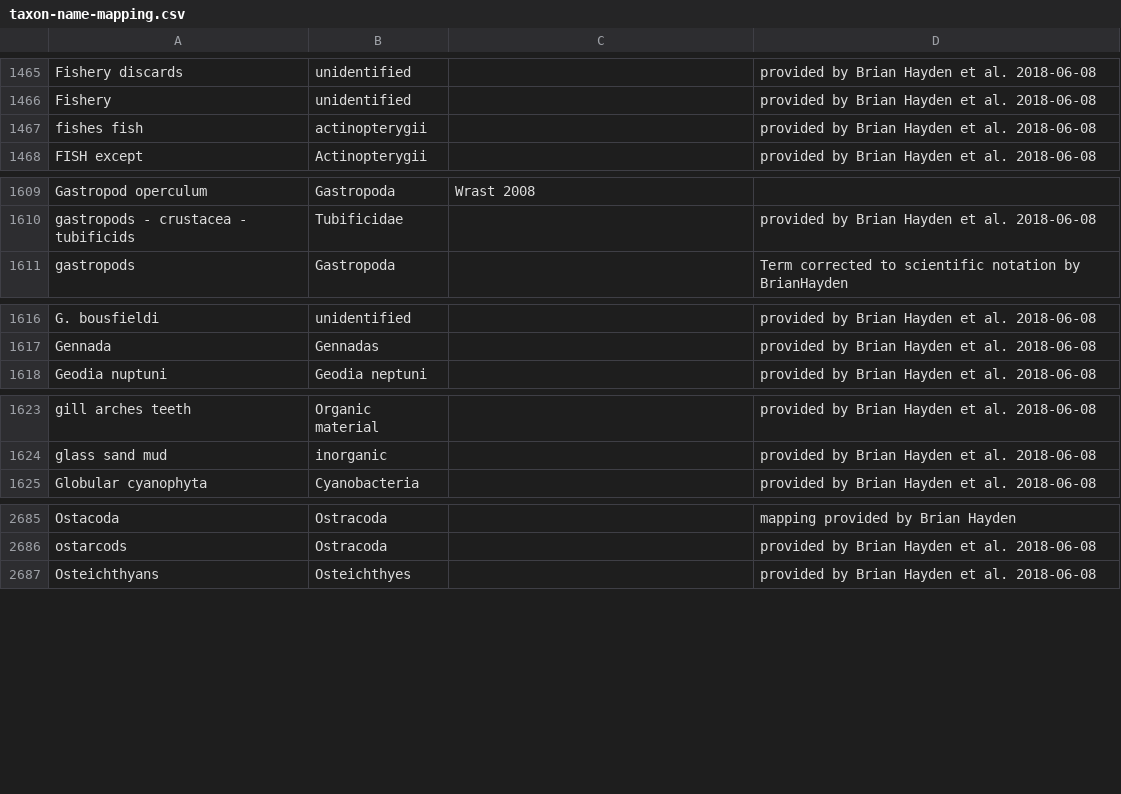
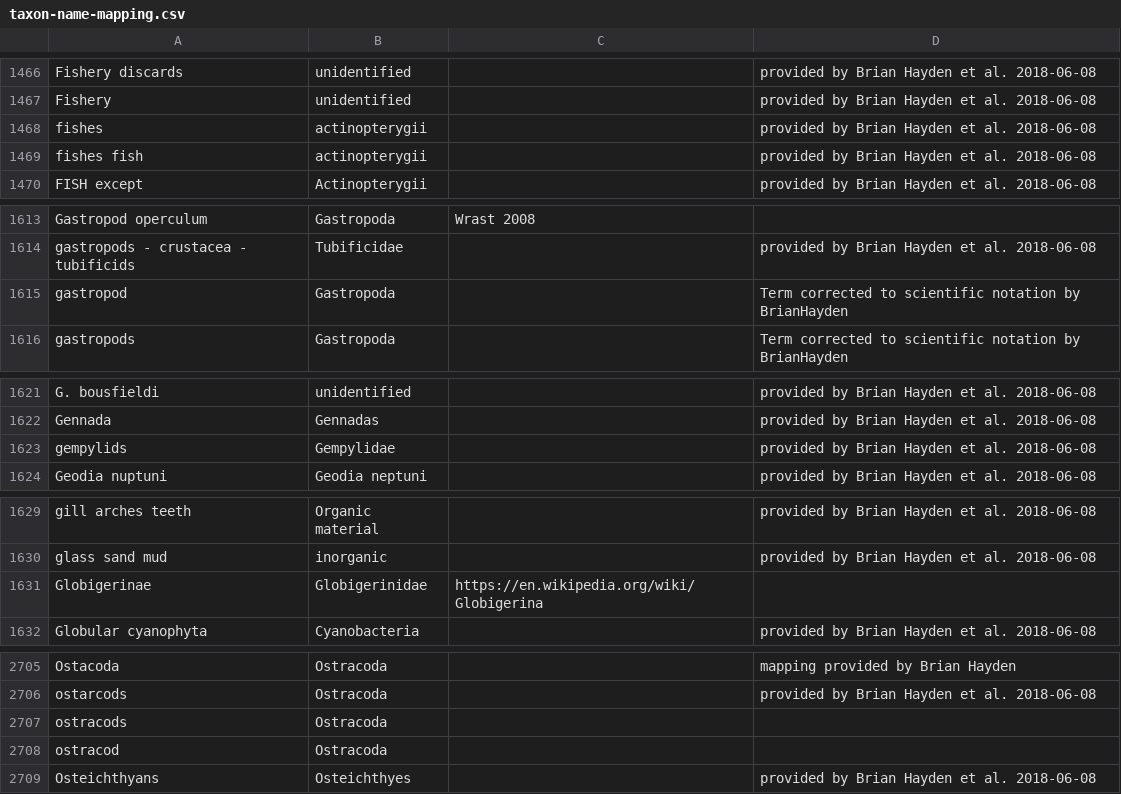
Before and after one commit to globalbioticinteractions/globi-taxon-names, a CSV file: taxon-name-mapping.csv, drawn as a sheet; only a part is shown, gaps mark what is left out; the diff covers the shown part only.

```diff
--- a/taxon-name-mapping.csv
+++ b/taxon-name-mapping.csv
@@ -1466,2 +1467,3 @@ Fishery discards,unidentified,,provided by Brian Hayden et al. 2018-06-08
 Fishery,unidentified,,provided by Brian Hayden et al. 2018-06-08
+fishes,actinopterygii,,provided by Brian Hayden et al. 2018-06-08
 fishes fish,actinopterygii,,provided by Brian Hayden et al. 2018-06-08
@@ -1610,2 +1614,3 @@ Gastropod operculum,Gastropoda,Wrast 2008,
 gastropods - crustacea - tubificids,Tubificidae,,provided by Brian Hayden et al. 2018-06-08
+gastropod,Gastropoda,,Term corrected to scientific notation by BrianHayden
 gastropods,Gastropoda,,Term corrected to scientific notation by BrianHayden
@@ -1617,2 +1622,3 @@ G. bousfieldi,unidentified,,provided by Brian Hayden et al. 2018-06-08
 Gennada,Gennadas,,provided by Brian Hayden et al. 2018-06-08
+gempylids,Gempylidae,,provided by Brian Hayden et al. 2018-06-08
 Geodia nuptuni,Geodia neptuni,,provided by Brian Hayden et al. 2018-06-08
@@ -1624,2 +1630,3 @@ gill arches teeth,Organic material,,provided by Brian Hayden et al. 2018-06-08
 glass sand mud,inorganic,,provided by Brian Hayden et al. 2018-06-08
+Globigerinae,Globigerinidae,https://en.wikipedia.org/wiki/Globigerina,
 Globular cyanophyta,Cyanobacteria,,provided by Brian Hayden et al. 2018-06-08
@@ -2686,2 +2706,4 @@ Ostacoda,Ostracoda,,mapping provided by Brian Hayden
 ostarcods,Ostracoda,,provided by Brian Hayden et al. 2018-06-08
+ostracods,Ostracoda,,
+ostracod,Ostracoda,,
 Osteichthyans,Osteichthyes,,provided by Brian Hayden et al. 2018-06-08
```
Also changed, not shown: 26 added rows and 1 edited cell elsewhere in this file, 1 other file.
